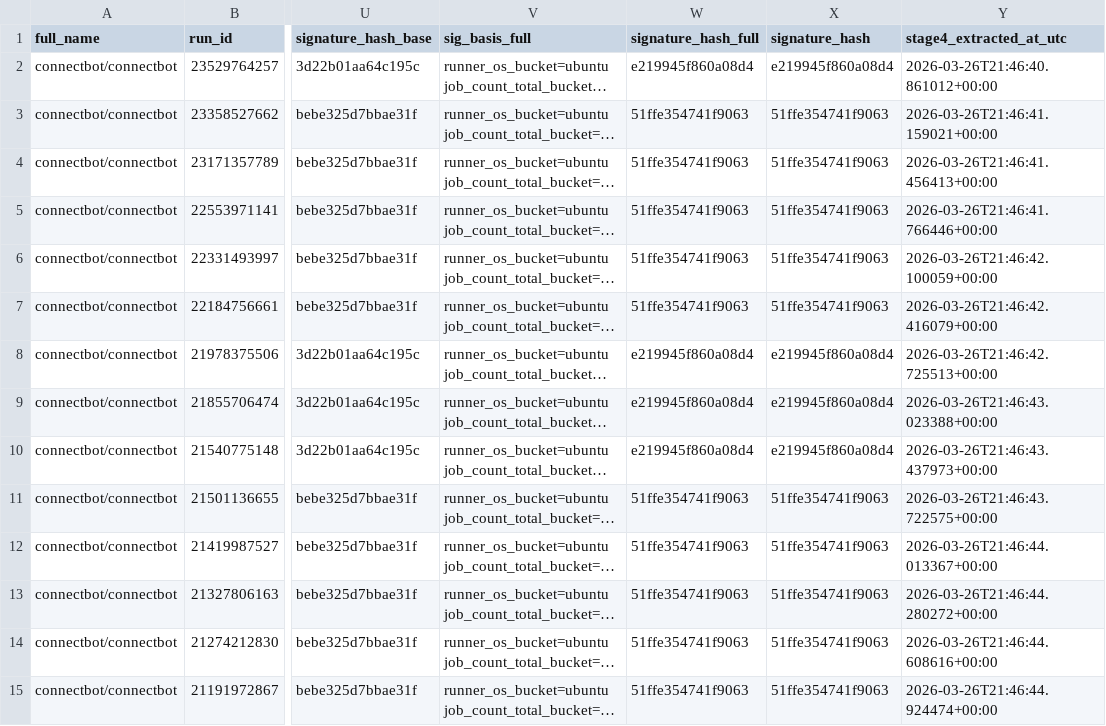
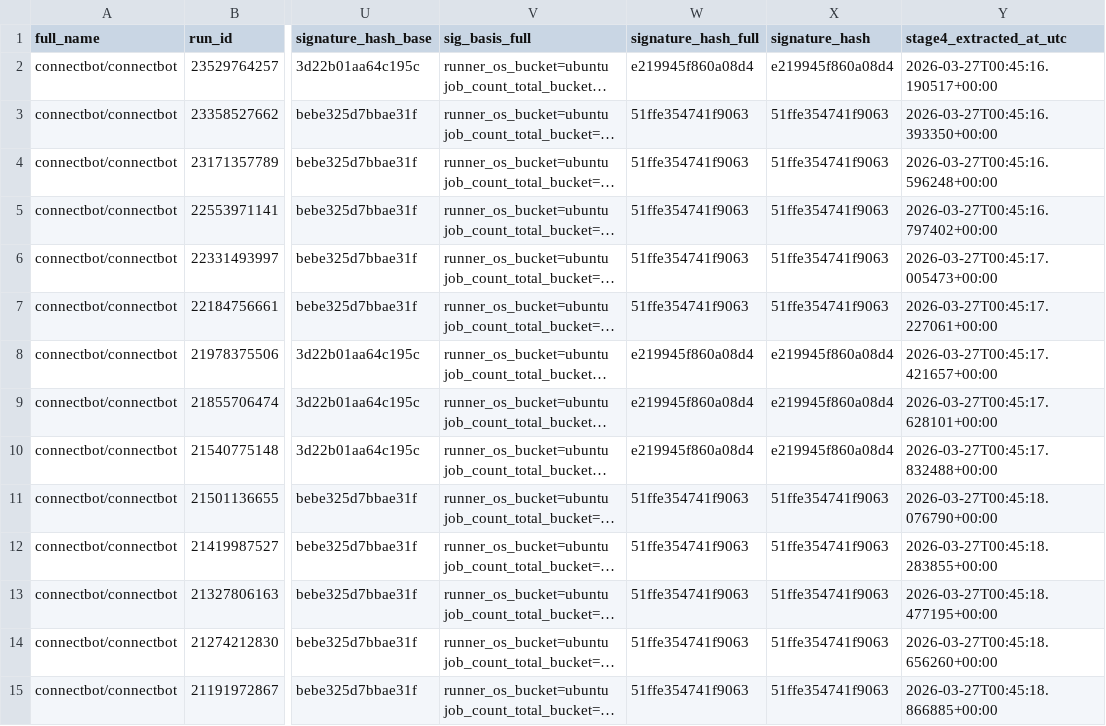
Before and after one commit to behnamparsa/emulator-testing-operational-profiles, a CSV file: data/processed/run_workload_signature_v3.csv, drawn as a sheet; only a part is shown, gaps mark what is left out; long unchanged cells end in …; the diff covers the shown part only; the diff names each change by its address in the sheet, - before the commit and + after, or states it on an @@ line.

```diff
--- a/data/processed/run_workload_signature_v3.csv
+++ b/data/processed/run_workload_signature_v3.csv
-Y2 (stage4_extracted_at_utc): 2026-03-26T21:46:40.861012+00:00
+Y2 (stage4_extracted_at_utc): 2026-03-27T00:45:16.190517+00:00
-Y3 (stage4_extracted_at_utc): 2026-03-26T21:46:41.159021+00:00
+Y3 (stage4_extracted_at_utc): 2026-03-27T00:45:16.393350+00:00
-Y4 (stage4_extracted_at_utc): 2026-03-26T21:46:41.456413+00:00
+Y4 (stage4_extracted_at_utc): 2026-03-27T00:45:16.596248+00:00
-Y5 (stage4_extracted_at_utc): 2026-03-26T21:46:41.766446+00:00
+Y5 (stage4_extracted_at_utc): 2026-03-27T00:45:16.797402+00:00
-Y6 (stage4_extracted_at_utc): 2026-03-26T21:46:42.100059+00:00
+Y6 (stage4_extracted_at_utc): 2026-03-27T00:45:17.005473+00:00
-Y7 (stage4_extracted_at_utc): 2026-03-26T21:46:42.416079+00:00
+Y7 (stage4_extracted_at_utc): 2026-03-27T00:45:17.227061+00:00
-Y8 (stage4_extracted_at_utc): 2026-03-26T21:46:42.725513+00:00
+Y8 (stage4_extracted_at_utc): 2026-03-27T00:45:17.421657+00:00
-Y9 (stage4_extracted_at_utc): 2026-03-26T21:46:43.023388+00:00
+Y9 (stage4_extracted_at_utc): 2026-03-27T00:45:17.628101+00:00
-Y10 (stage4_extracted_at_utc): 2026-03-26T21:46:43.437973+00:00
+Y10 (stage4_extracted_at_utc): 2026-03-27T00:45:17.832488+00:00
-Y11 (stage4_extracted_at_utc): 2026-03-26T21:46:43.722575+00:00
+Y11 (stage4_extracted_at_utc): 2026-03-27T00:45:18.076790+00:00
-Y12 (stage4_extracted_at_utc): 2026-03-26T21:46:44.013367+00:00
+Y12 (stage4_extracted_at_utc): 2026-03-27T00:45:18.283855+00:00
-Y13 (stage4_extracted_at_utc): 2026-03-26T21:46:44.280272+00:00
+Y13 (stage4_extracted_at_utc): 2026-03-27T00:45:18.477195+00:00
-Y14 (stage4_extracted_at_utc): 2026-03-26T21:46:44.608616+00:00
+Y14 (stage4_extracted_at_utc): 2026-03-27T00:45:18.656260+00:00
-Y15 (stage4_extracted_at_utc): 2026-03-26T21:46:44.924474+00:00
+Y15 (stage4_extracted_at_utc): 2026-03-27T00:45:18.866885+00:00
```
Also changed, not shown: 16 edited cells elsewhere in this file.
